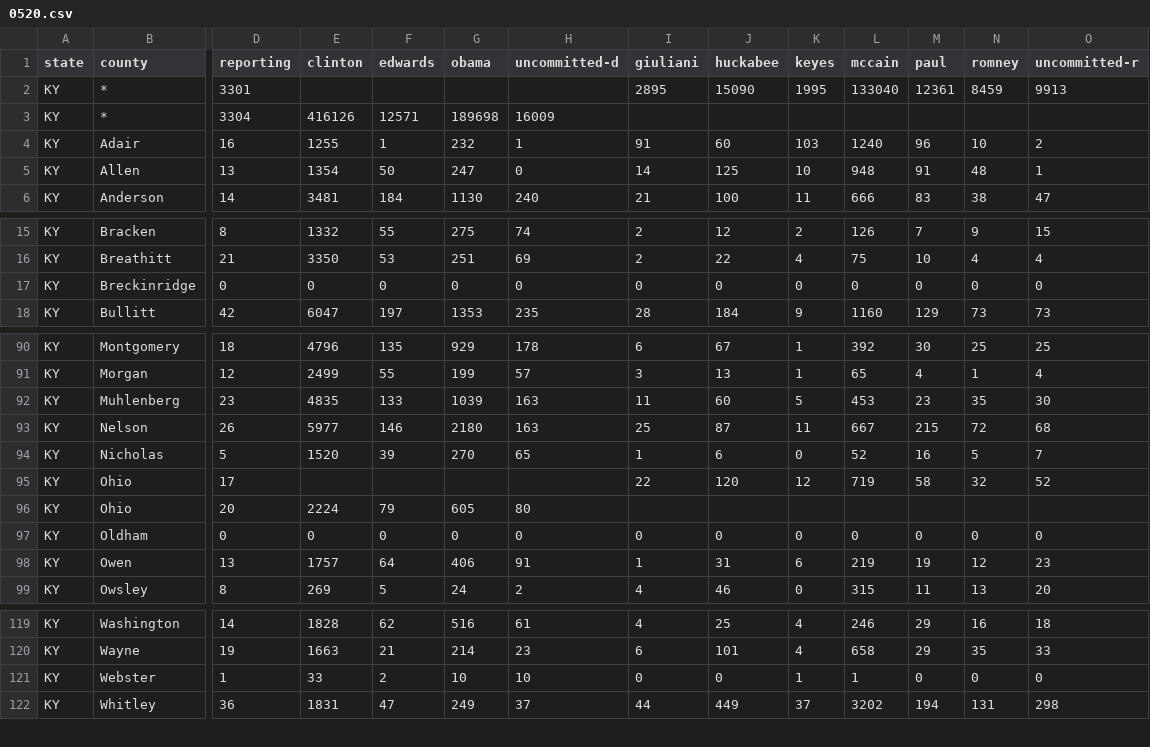
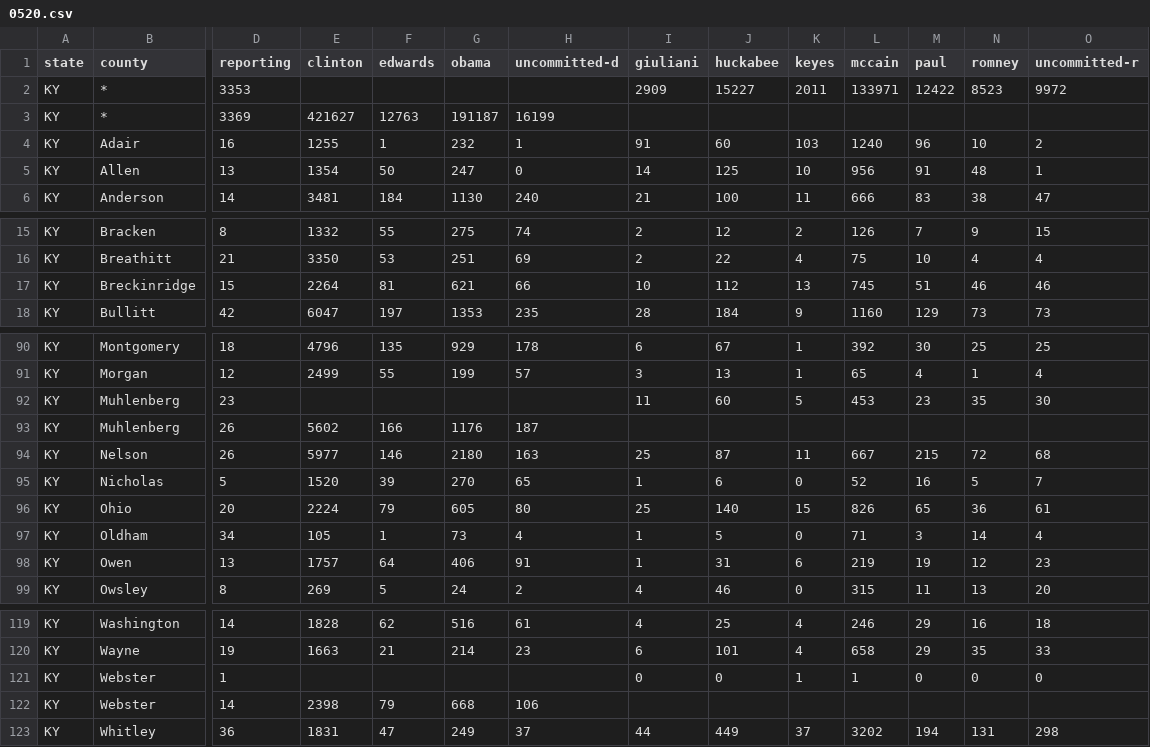
Before and after one commit to geary/primary-maps-2008-data, a CSV file: votes/0520.csv, drawn as a sheet; only a part is shown, gaps mark what is left out; removed rows and columns are numbered as before the commit, all else as after; rows hold the shown columns only; the diff names each change by its address in the sheet, - before the commit and + after, or states it on an @@ line.

Commit message:
Vote update

```diff
--- a/votes/0520.csv
+++ b/votes/0520.csv
-row 2: KY | * | 3301 |  |  |  |  | 2895 | 15090 | 1995 | 133040 | 12361 | 8459 | 9913
+row 2: KY | * | 3353 |  |  |  |  | 2909 | 15227 | 2011 | 133971 | 12422 | 8523 | 9972
-D3 (reporting): 3304
+D3 (reporting): 3369
-E3 (clinton): 416126
+E3 (clinton): 421627
-F3 (edwards): 12571
+F3 (edwards): 12763
-G3 (obama): 189698
+G3 (obama): 191187
-H3 (uncommitted-d): 16009
+H3 (uncommitted-d): 16199
-L5 (mccain): 948
+L5 (mccain): 956
-row 17: KY | Breckinridge | 0 | 0 | 0 | 0 | 0 | 0 | 0 | 0 | 0 | 0 | 0 | 0
+row 17: KY | Breckinridge | 15 | 2264 | 81 | 621 | 66 | 10 | 112 | 13 | 745 | 51 | 46 | 46
-E92 (clinton): 4835
+E92 (clinton): (empty)
-F92 (edwards): 133
+F92 (edwards): (empty)
-G92 (obama): 1039
+G92 (obama): (empty)
-H92 (uncommitted-d): 163
+H92 (uncommitted-d): (empty)
+row 93: KY | Muhlenberg | 26 | 5602 | 166 | 1176 | 187
-row 95: KY | Ohio | 17 |  |  |  |  | 22 | 120 | 12 | 719 | 58 | 32 | 52
-I96 (giuliani): (empty)
+I96 (giuliani): 25
-J96 (huckabee): (empty)
+J96 (huckabee): 140
-K96 (keyes): (empty)
+K96 (keyes): 15
-L96 (mccain): (empty)
+L96 (mccain): 826
-M96 (paul): (empty)
+M96 (paul): 65
-N96 (romney): (empty)
+N96 (romney): 36
-O96 (uncommitted-r): (empty)
+O96 (uncommitted-r): 61
-row 97: KY | Oldham | 0 | 0 | 0 | 0 | 0 | 0 | 0 | 0 | 0 | 0 | 0 | 0
+row 97: KY | Oldham | 34 | 105 | 1 | 73 | 4 | 1 | 5 | 0 | 71 | 3 | 14 | 4
-E121 (clinton): 33
+E121 (clinton): (empty)
-F121 (edwards): 2
+F121 (edwards): (empty)
-G121 (obama): 10
+G121 (obama): (empty)
-H121 (uncommitted-d): 10
+H121 (uncommitted-d): (empty)
+row 122: KY | Webster | 14 | 2398 | 79 | 668 | 106
```
Also changed, not shown: 4 other files.
